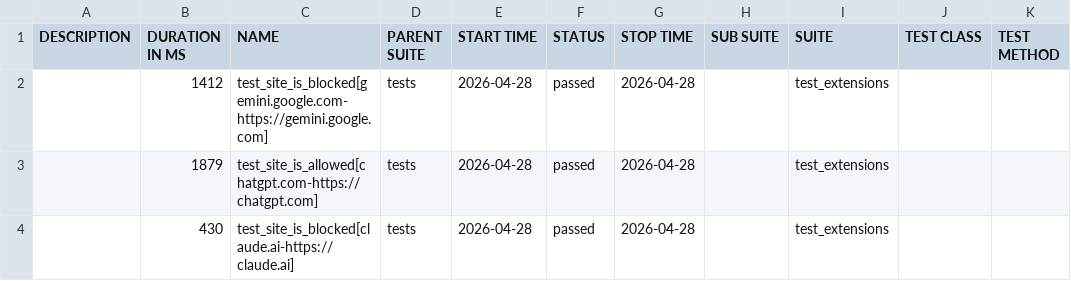
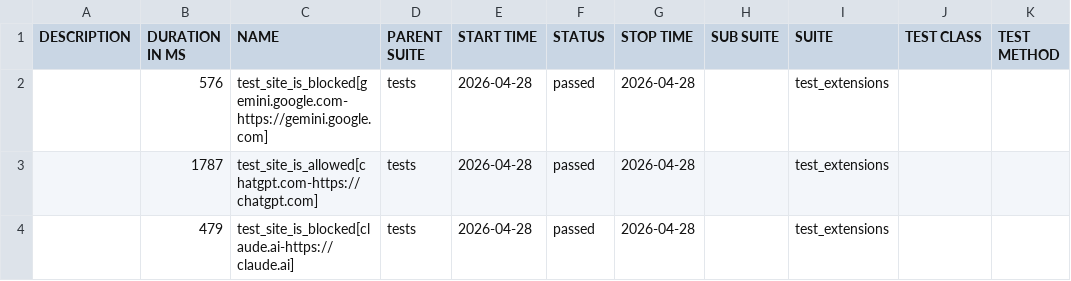
Before and after one commit to MiritHillel92/PromptSecurityAutomation, a CSV file: data/suites.csv, drawn as a sheet.

```diff
--- a/data/suites.csv
+++ b/data/suites.csv
@@ -1,4 +1,4 @@
 "DESCRIPTION","DURATION IN MS","NAME","PARENT SUITE","START TIME","STATUS","STOP TIME","SUB SUITE","SUITE","TEST CLASS","TEST METHOD"
-"","1412","test_site_is_blocked[gemini.google.com-https://gemini.google.com]","tests","2026-04-28","passed","2026-04-28","","test_extensions","",""
-"","1879","test_site_is_allowed[chatgpt.com-https://chatgpt.com]","tests","2026-04-28","passed","2026-04-28","","test_extensions","",""
-"","430","test_site_is_blocked[claude.ai-https://claude.ai]","tests","2026-04-28","passed","2026-04-28","","test_extensions","",""
+"","576","test_site_is_blocked[gemini.google.com-https://gemini.google.com]","tests","2026-04-28","passed","2026-04-28","","test_extensions","",""
+"","1787","test_site_is_allowed[chatgpt.com-https://chatgpt.com]","tests","2026-04-28","passed","2026-04-28","","test_extensions","",""
+"","479","test_site_is_blocked[claude.ai-https://claude.ai]","tests","2026-04-28","passed","2026-04-28","","test_extensions","",""
```
Also changed, not shown: 35 other files.
